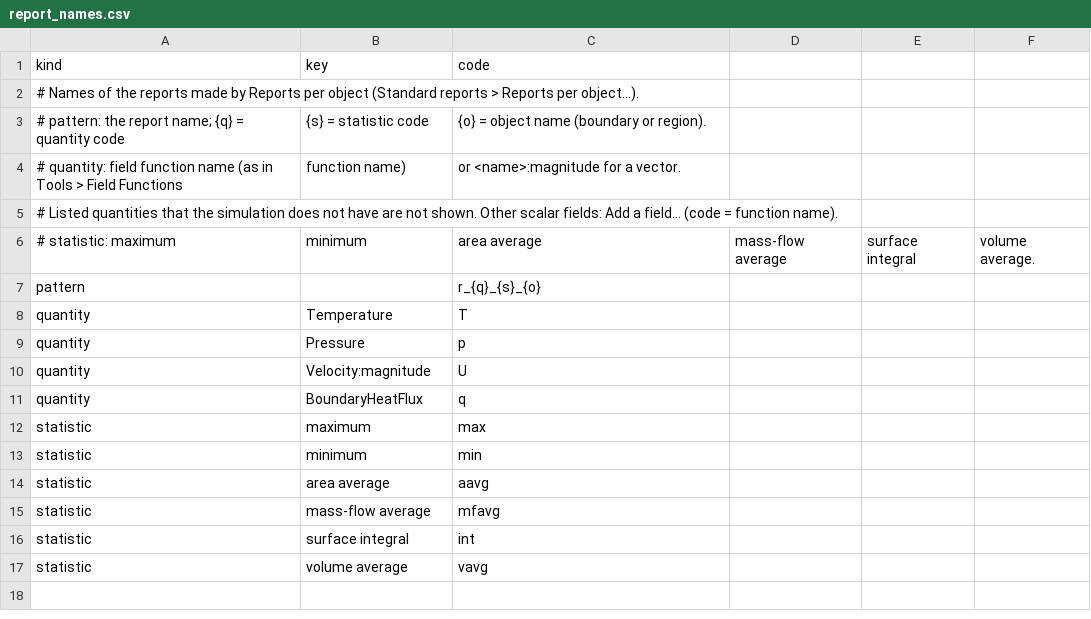
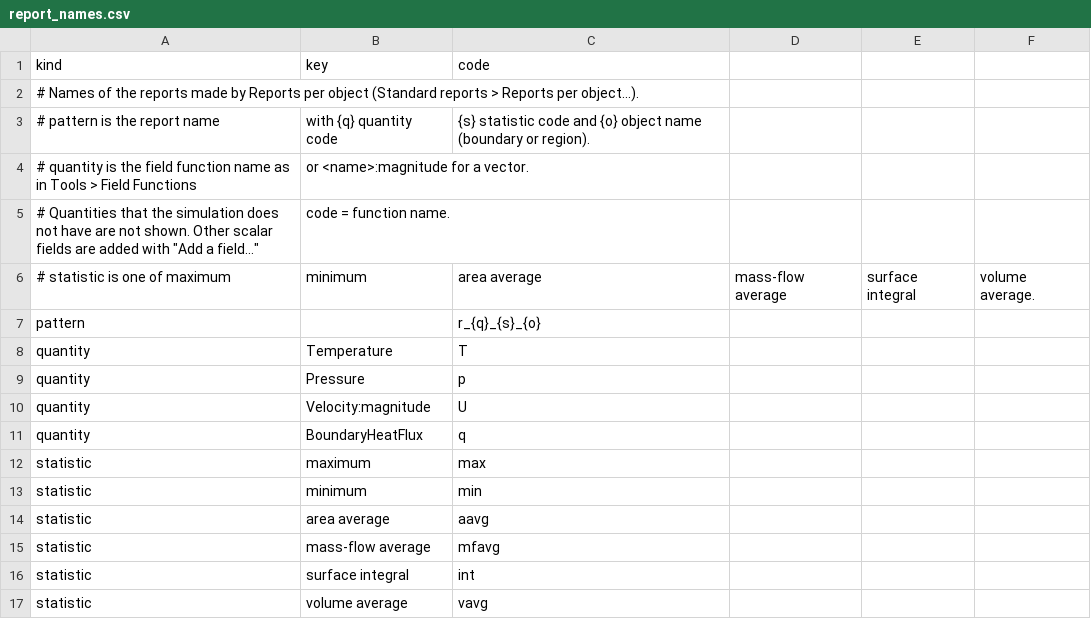
Before and after one commit to jabnit/simkit, a CSV file: _SIMKIT/config/report_names.csv, drawn as a sheet.

```diff
--- a/_SIMKIT/config/report_names.csv
+++ b/_SIMKIT/config/report_names.csv
@@ -2,6 +2,6 @@ kind,key,code
 # Names of the reports made by Reports per object (Standard reports > Reports per object...).
-# pattern: the report name; {q} = quantity code, {s} = statistic code, {o} = object name (boundary or region).
-# quantity: field function name (as in Tools > Field Functions, function name), or <name>:magnitude for a vector.
-#   Listed quantities that the simulation does not have are not shown. Other scalar fields: Add a field... (code = function name).
-# statistic: maximum, minimum, area average, mass-flow average, surface integral, volume average.
+# pattern is the report name, with {q} quantity code, {s} statistic code and {o} object name (boundary or region).
+# quantity is the field function name as in Tools > Field Functions, or <name>:magnitude for a vector.
+#   Quantities that the simulation does not have are not shown. Other scalar fields are added with "Add a field...", code = function name.
+# statistic is one of maximum, minimum, area average, mass-flow average, surface integral, volume average.
 pattern,,r_{q}_{s}_{o}
```
Also changed, not shown: _SIMKIT/config/cluster.csv, _SIMKIT/config/naming.csv, 21 other files.
